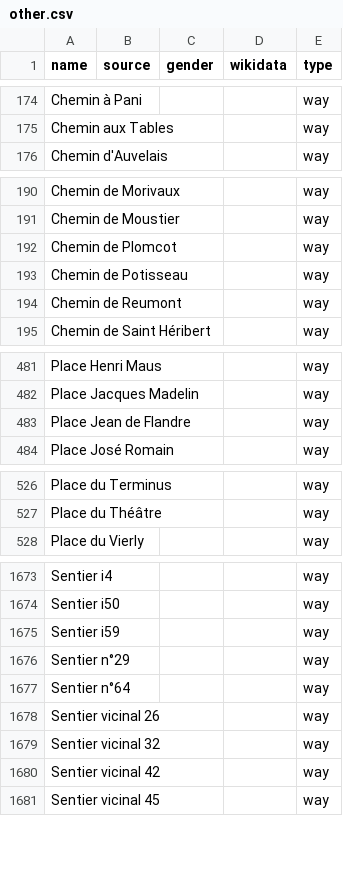
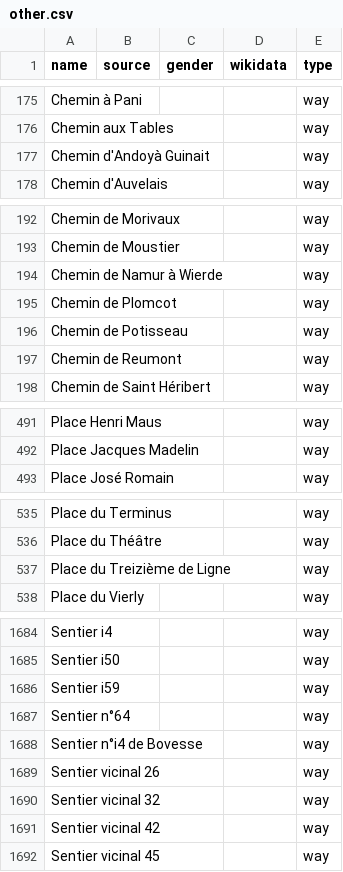
Before and after one commit to EqualStreetNames/equalstreetnames-namur, a CSV file: data/other.csv, drawn as a sheet; only a part is shown, gaps mark what is left out; removed rows and columns are numbered as before the commit, all else as after; the diff covers the shown part only; the diff names each change by its address in the sheet, - before the commit and + after, or states it on an @@ line.

```diff
--- a/data/other.csv
+++ b/data/other.csv
+row 177: Chemin d'Andoyà Guinait |  |  |  | way
+row 194: Chemin de Namur à Wierde |  |  |  | way
-row 483: Place Jean de Flandre |  |  |  | way
+row 537: Place du Treizième de Ligne |  |  |  | way
-row 1676: Sentier n°29 |  |  |  | way
+row 1688: Sentier n°i4 de Bovesse |  |  |  | way
```
Also changed, not shown: 11 added rows, 1 removed row and 3 edited cells elsewhere in this file, 2 other files.
